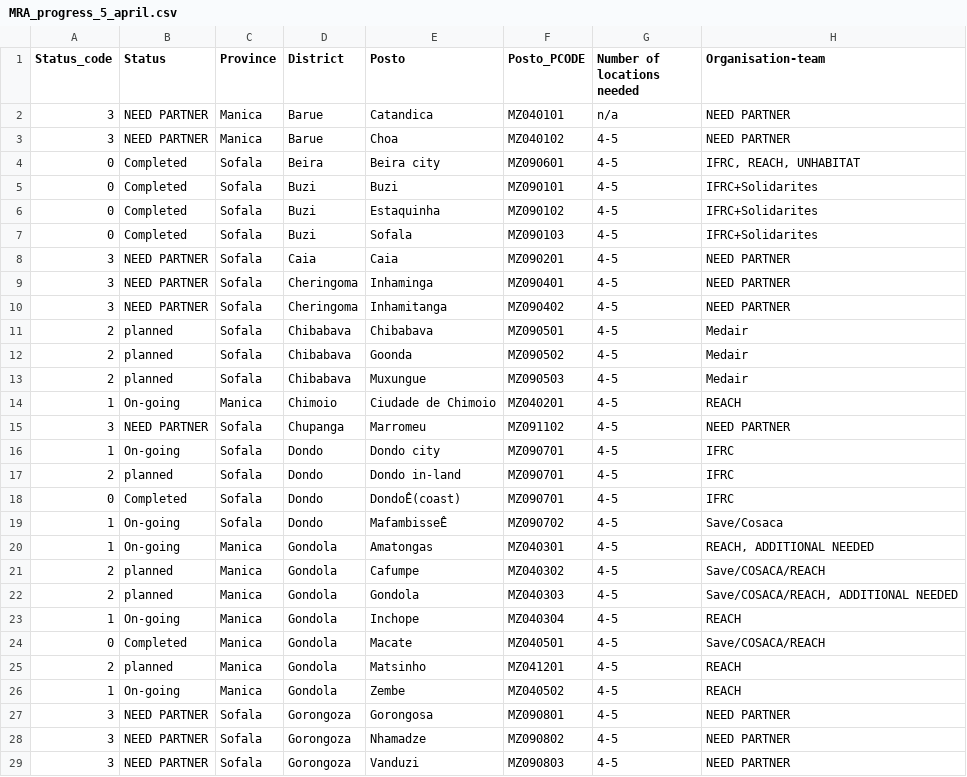
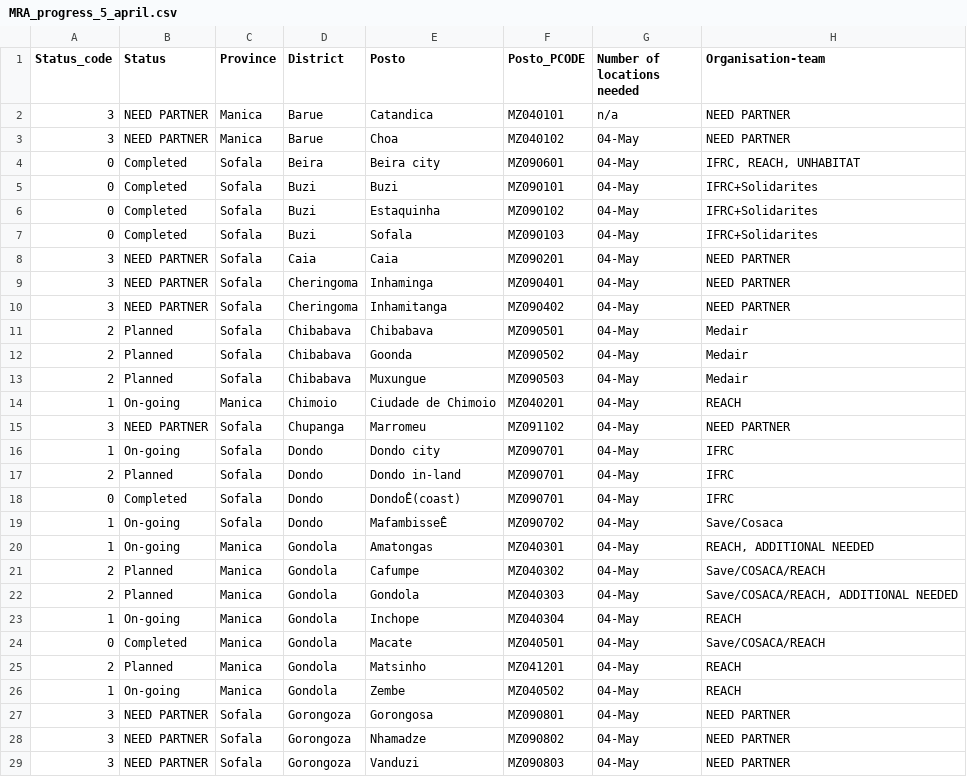
Before and after one commit to onaio/ingc-mozambique-data, a CSV file: moz/mra-progress/MRA_progress_5_april.csv, drawn as a sheet; only a part is shown; the diff covers the shown part only.

Commit message:
Pull MRA progress

```diff
--- a/moz/mra-progress/MRA_progress_5_april.csv
+++ b/moz/mra-progress/MRA_progress_5_april.csv
@@ -2,28 +2,28 @@ Status_code,Status,Province,District,Posto,Posto_PCODE,Number of locations neede
 3,NEED PARTNER,Manica,Barue,Catandica,MZ040101,n/a,NEED PARTNER
-3,NEED PARTNER,Manica,Barue,Choa,MZ040102,4-5,NEED PARTNER
-0,Completed,Sofala,Beira,Beira city,MZ090601,4-5,"IFRC, REACH, UNHABITAT"
-0,Completed,Sofala,Buzi,Buzi,MZ090101,4-5,IFRC+Solidarites
-0,Completed,Sofala,Buzi,Estaquinha,MZ090102,4-5,IFRC+Solidarites
-0,Completed,Sofala,Buzi,Sofala,MZ090103,4-5,IFRC+Solidarites
-3,NEED PARTNER,Sofala,Caia,Caia,MZ090201,4-5,NEED PARTNER
-3,NEED PARTNER,Sofala,Cheringoma,Inhaminga,MZ090401,4-5,NEED PARTNER
-3,NEED PARTNER,Sofala,Cheringoma,Inhamitanga,MZ090402,4-5,NEED PARTNER
-2,planned,Sofala,Chibabava,Chibabava,MZ090501,4-5,Medair
-2,planned,Sofala,Chibabava,Goonda,MZ090502,4-5,Medair
-2,planned,Sofala,Chibabava,Muxungue,MZ090503,4-5,Medair
-1,On-going,Manica,Chimoio,Ciudade de Chimoio,MZ040201,4-5,REACH
-3,NEED PARTNER,Sofala,Chupanga,Marromeu,MZ091102,4-5,NEED PARTNER
-1,On-going,Sofala,Dondo,Dondo city ,MZ090701,4-5,IFRC
-2,planned,Sofala,Dondo,Dondo in-land,MZ090701,4-5,IFRC
-0,Completed,Sofala,Dondo,DondoÊ(coast),MZ090701,4-5,IFRC
-1,On-going,Sofala,Dondo,MafambisseÊ,MZ090702,4-5,Save/Cosaca
-1,On-going,Manica,Gondola,Amatongas,MZ040301,4-5,"REACH, ADDITIONAL NEEDED"
-2,planned,Manica,Gondola,Cafumpe,MZ040302,4-5,Save/COSACA/REACH
-2,planned,Manica,Gondola,Gondola,MZ040303,4-5,"Save/COSACA/REACH, ADDITIONAL NEEDED"
-1,On-going,Manica,Gondola,Inchope,MZ040304,4-5,REACH
-0,Completed,Manica,Gondola,Macate,MZ040501,4-5,Save/COSACA/REACH
-2,planned,Manica,Gondola,Matsinho,MZ041201,4-5,REACH
-1,On-going,Manica,Gondola,Zembe,MZ040502,4-5,REACH
-3,NEED PARTNER,Sofala,Gorongoza,Gorongosa,MZ090801,4-5,NEED PARTNER
-3,NEED PARTNER,Sofala,Gorongoza,Nhamadze,MZ090802,4-5,NEED PARTNER
-3,NEED PARTNER,Sofala,Gorongoza,Vanduzi,MZ090803,4-5,NEED PARTNER
+3,NEED PARTNER,Manica,Barue,Choa,MZ040102,04-May,NEED PARTNER
+0,Completed,Sofala,Beira,Beira city,MZ090601,04-May,"IFRC, REACH, UNHABITAT"
+0,Completed,Sofala,Buzi,Buzi,MZ090101,04-May,IFRC+Solidarites
+0,Completed,Sofala,Buzi,Estaquinha,MZ090102,04-May,IFRC+Solidarites
+0,Completed,Sofala,Buzi,Sofala,MZ090103,04-May,IFRC+Solidarites
+3,NEED PARTNER,Sofala,Caia,Caia,MZ090201,04-May,NEED PARTNER
+3,NEED PARTNER,Sofala,Cheringoma,Inhaminga,MZ090401,04-May,NEED PARTNER
+3,NEED PARTNER,Sofala,Cheringoma,Inhamitanga,MZ090402,04-May,NEED PARTNER
+2,Planned,Sofala,Chibabava,Chibabava,MZ090501,04-May,Medair
+2,Planned,Sofala,Chibabava,Goonda,MZ090502,04-May,Medair
+2,Planned,Sofala,Chibabava,Muxungue,MZ090503,04-May,Medair
+1,On-going,Manica,Chimoio,Ciudade de Chimoio,MZ040201,04-May,REACH
+3,NEED PARTNER,Sofala,Chupanga,Marromeu,MZ091102,04-May,NEED PARTNER
+1,On-going,Sofala,Dondo,Dondo city ,MZ090701,04-May,IFRC
+2,Planned,Sofala,Dondo,Dondo in-land,MZ090701,04-May,IFRC
+0,Completed,Sofala,Dondo,DondoÊ(coast),MZ090701,04-May,IFRC
+1,On-going,Sofala,Dondo,MafambisseÊ,MZ090702,04-May,Save/Cosaca
+1,On-going,Manica,Gondola,Amatongas,MZ040301,04-May,"REACH, ADDITIONAL NEEDED"
+2,Planned,Manica,Gondola,Cafumpe,MZ040302,04-May,Save/COSACA/REACH
+2,Planned,Manica,Gondola,Gondola,MZ040303,04-May,"Save/COSACA/REACH, ADDITIONAL NEEDED"
+1,On-going,Manica,Gondola,Inchope,MZ040304,04-May,REACH
+0,Completed,Manica,Gondola,Macate,MZ040501,04-May,Save/COSACA/REACH
+2,Planned,Manica,Gondola,Matsinho,MZ041201,04-May,REACH
+1,On-going,Manica,Gondola,Zembe,MZ040502,04-May,REACH
+3,NEED PARTNER,Sofala,Gorongoza,Gorongosa,MZ090801,04-May,NEED PARTNER
+3,NEED PARTNER,Sofala,Gorongoza,Nhamadze,MZ090802,04-May,NEED PARTNER
+3,NEED PARTNER,Sofala,Gorongoza,Vanduzi,MZ090803,04-May,NEED PARTNER
```
Also changed, not shown: 27 edited cells elsewhere in this file.
